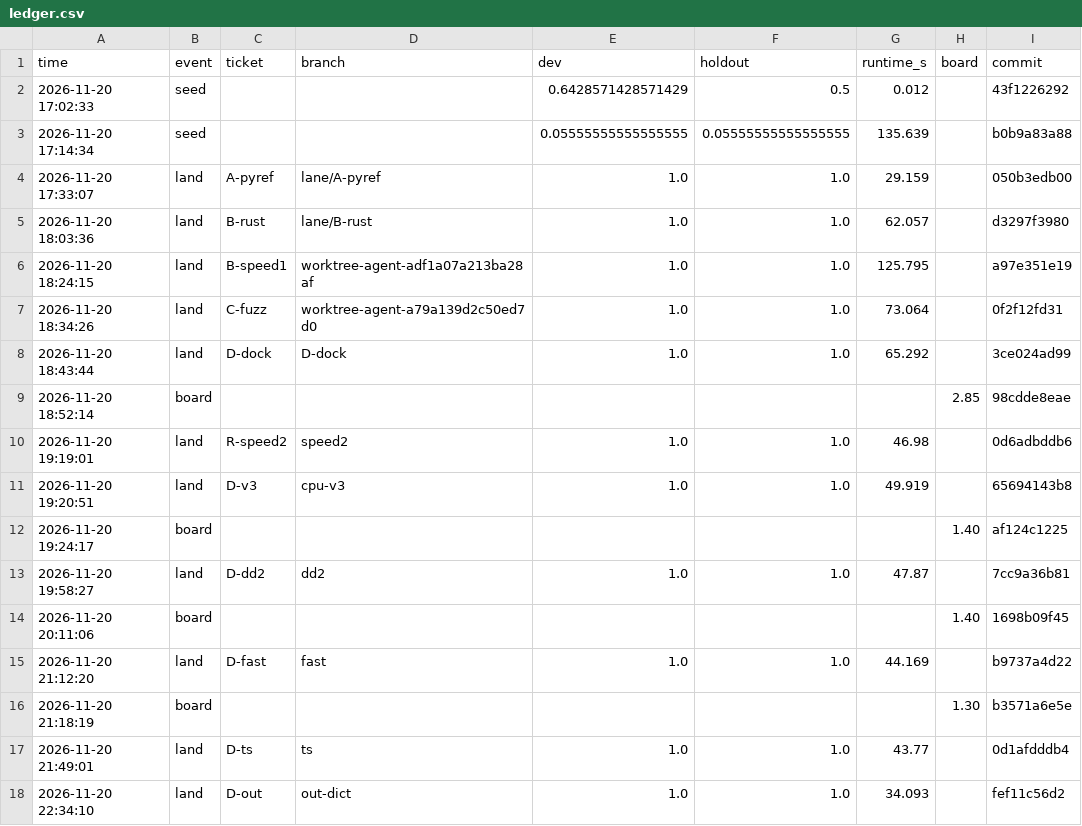
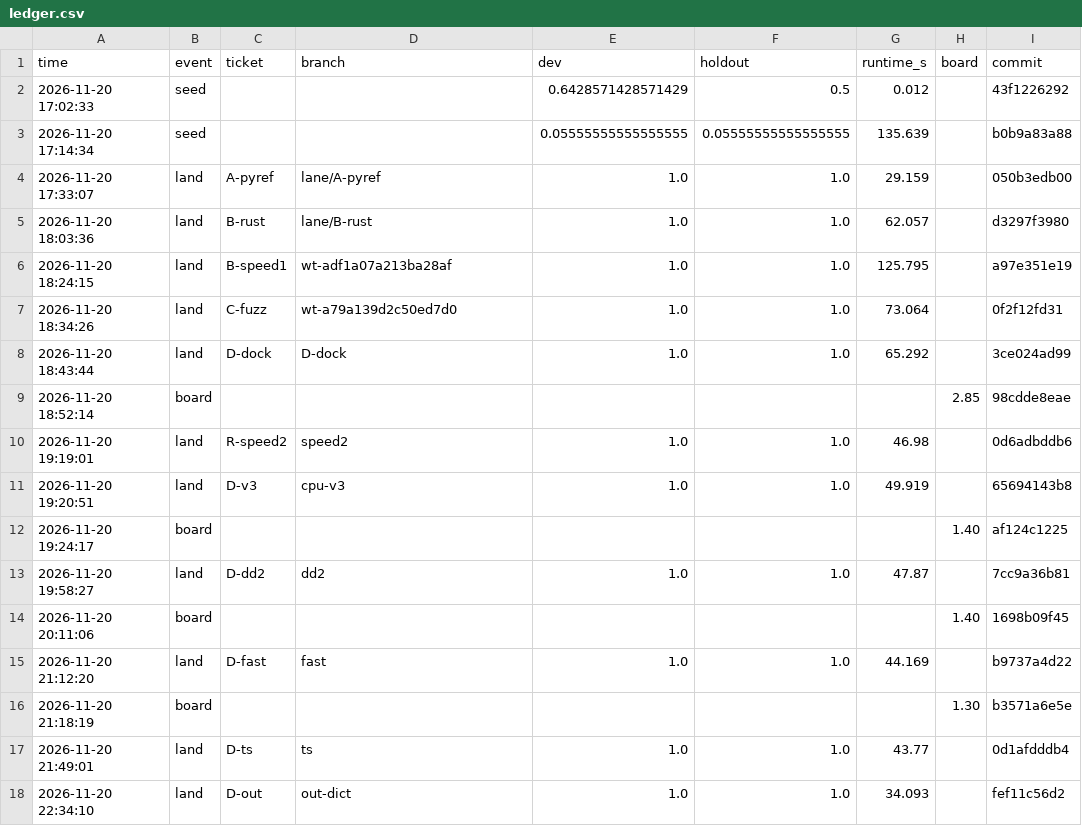
Before and after one commit to PanditBear/shopping-sessions, a CSV file: ledger.csv, drawn as a sheet; only a part is shown; the diff names each change by its address in the sheet, - before the commit and + after, or states it on an @@ line.

Commit message:
ledger: tidy branch names

```diff
--- a/ledger.csv
+++ b/ledger.csv
-D6 (branch): worktree-agent-adf1a07a213ba28af
+D6 (branch): wt-adf1a07a213ba28af
-D7 (branch): worktree-agent-a79a139d2c50ed7d0
+D7 (branch): wt-a79a139d2c50ed7d0
```
